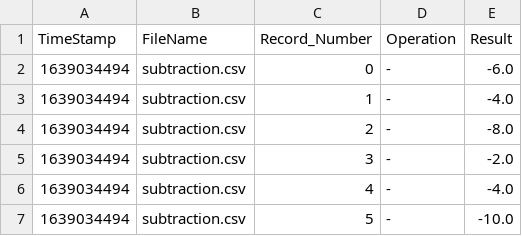
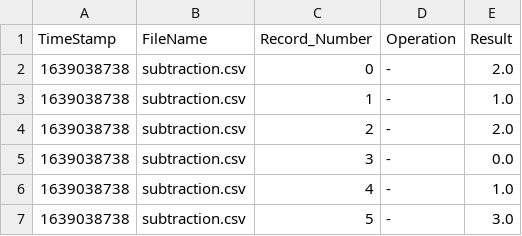
Before and after one commit to goatz18/Calc_2-Refactor, a CSV file: log/subtraction.csv, drawn as a sheet.

```diff
--- a/log/subtraction.csv
+++ b/log/subtraction.csv
@@ -1,7 +1,7 @@
 TimeStamp,FileName,Record_Number,Operation,Result
-1639034494,subtraction.csv,0,-,-6.0
-1639034494,subtraction.csv,1,-,-4.0
-1639034494,subtraction.csv,2,-,-8.0
-1639034494,subtraction.csv,3,-,-2.0
-1639034494,subtraction.csv,4,-,-4.0
-1639034494,subtraction.csv,5,-,-10.0
+1639038738,subtraction.csv,0,-,2.0
+1639038738,subtraction.csv,1,-,1.0
+1639038738,subtraction.csv,2,-,2.0
+1639038738,subtraction.csv,3,-,0.0
+1639038738,subtraction.csv,4,-,1.0
+1639038738,subtraction.csv,5,-,3.0
```
Also changed, not shown: log/addition.csv, log/division.csv, 10 other files.
